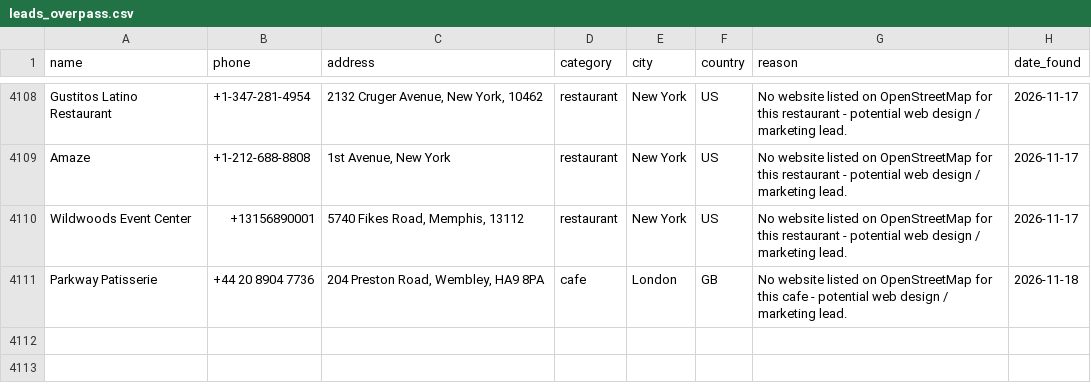
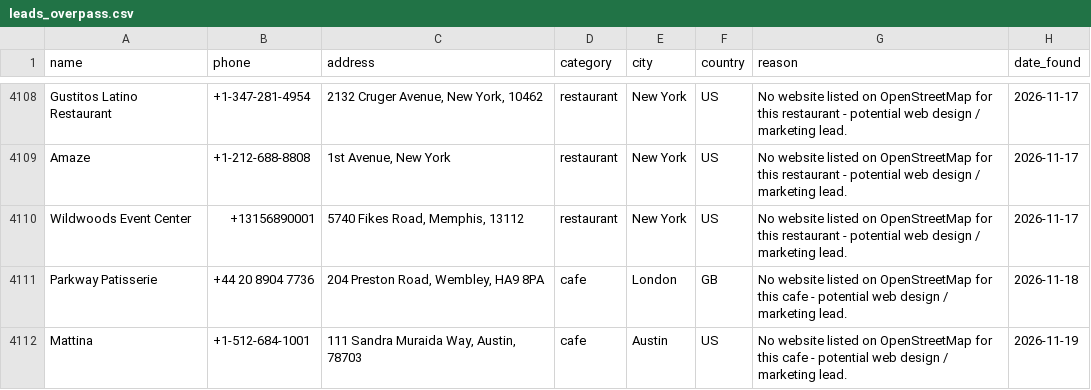
Before and after one commit to ashar-farooqui1/leads, a CSV file: data/leads_overpass.csv, drawn as a sheet; only a part is shown, gaps mark what is left out; the diff names each change by its address in the sheet, - before the commit and + after, or states it on an @@ line.

```diff
--- a/data/leads_overpass.csv
+++ b/data/leads_overpass.csv
+row 4112: Mattina | +1-512-684-1001 | 111 Sandra Muraida Way, Austin, 78703 | cafe | Austin | US | No website listed on OpenStreetMap for this cafe - potential web design / marketing lead. | 2026-11-19
```
Also changed, not shown: data/leads_companies_house.csv, 1 other file.
